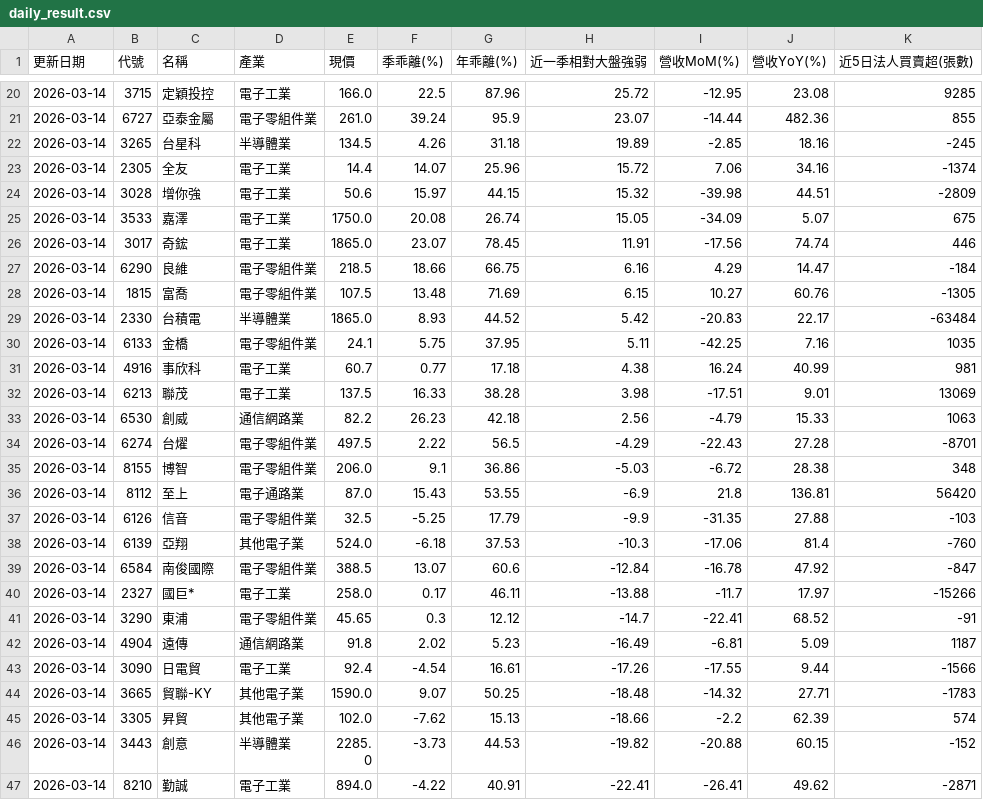
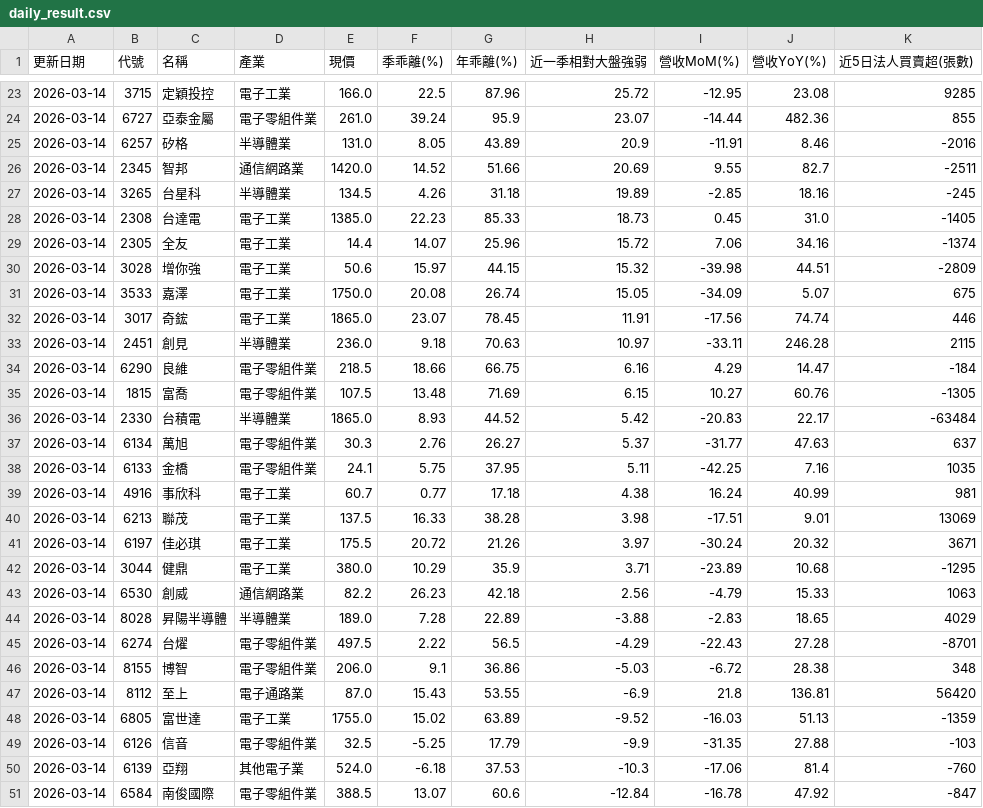
Before and after one commit to chiachan0108/stock-data, a CSV file: daily_result.csv, drawn as a sheet; only a part is shown, gaps mark what is left out; the shorter side is filled out with more unchanged rows; the diff covers the shown part only; the diff names each change by its address in the sheet, - before the commit and + after, or states it on an @@ line.

```diff
--- a/daily_result.csv
+++ b/daily_result.csv
+row 25: 2026-03-14 | 6257 | 矽格 | 半導體業 | 131.0 | 8.05 | 43.89 | 20.9 | -11.91 | 8.46 | -2016
+row 26: 2026-03-14 | 2345 | 智邦 | 通信網路業 | 1420.0 | 14.52 | 51.66 | 20.69 | 9.55 | 82.7 | -2511
+row 28: 2026-03-14 | 2308 | 台達電 | 電子工業 | 1385.0 | 22.23 | 85.33 | 18.73 | 0.45 | 31.0 | -1405
+row 33: 2026-03-14 | 2451 | 創見 | 半導體業 | 236.0 | 9.18 | 70.63 | 10.97 | -33.11 | 246.28 | 2115
+row 37: 2026-03-14 | 6134 | 萬旭 | 電子零組件業 | 30.3 | 2.76 | 26.27 | 5.37 | -31.77 | 47.63 | 637
+row 41: 2026-03-14 | 6197 | 佳必琪 | 電子工業 | 175.5 | 20.72 | 21.26 | 3.97 | -30.24 | 20.32 | 3671
+row 42: 2026-03-14 | 3044 | 健鼎 | 電子工業 | 380.0 | 10.29 | 35.9 | 3.71 | -23.89 | 10.68 | -1295
+row 44: 2026-03-14 | 8028 | 昇陽半導體 | 半導體業 | 189.0 | 7.28 | 22.89 | -3.88 | -2.83 | 18.65 | 4029
+row 48: 2026-03-14 | 6805 | 富世達 | 電子工業 | 1755.0 | 15.02 | 63.89 | -9.52 | -16.03 | 51.13 | -1359
```
Also changed, not shown: 6 added rows elsewhere in this file.
